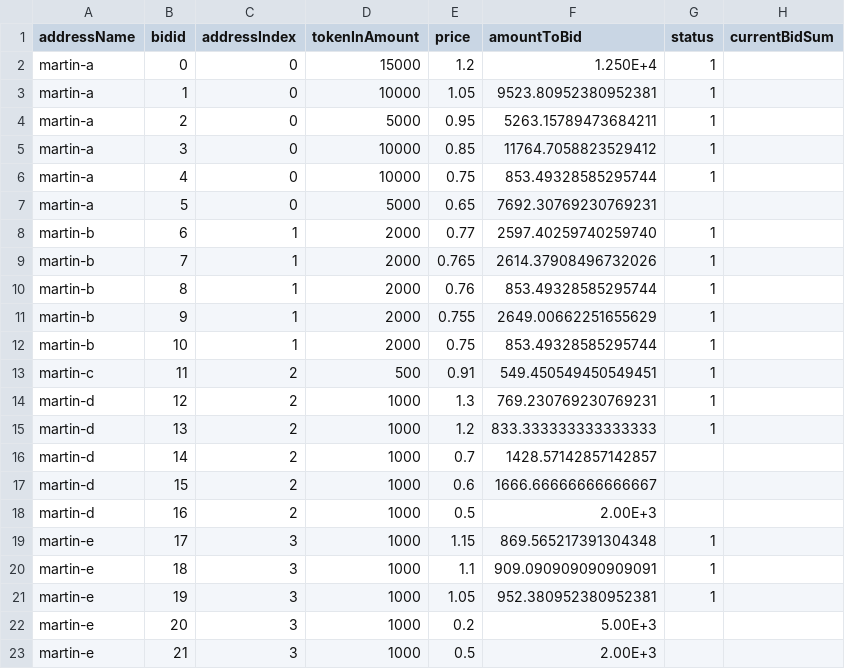
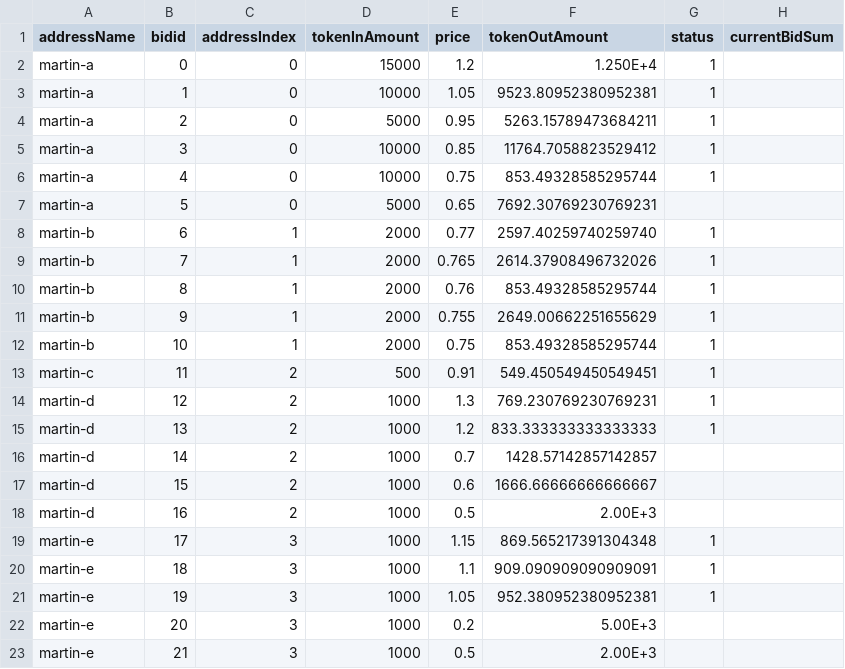
Before and after one commit to cryptonative-ch/mesa-point-dutch-resolver-py, a CSV file: data/realistic-bids-result-sp-too-low.csv, drawn as a sheet.

```diff
--- a/data/realistic-bids-result-sp-too-low.csv
+++ b/data/realistic-bids-result-sp-too-low.csv
@@ -1,2 +1,2 @@
-addressName,bidid,addressIndex,tokenInAmount,price,amountToBid,status,currentBidSum
+addressName,bidid,addressIndex,tokenInAmount,price,tokenOutAmount,status,currentBidSum
 martin-a,0,0,15000,1.2,1.250E+4,1,
```
Also changed, not shown: 1 other file.
